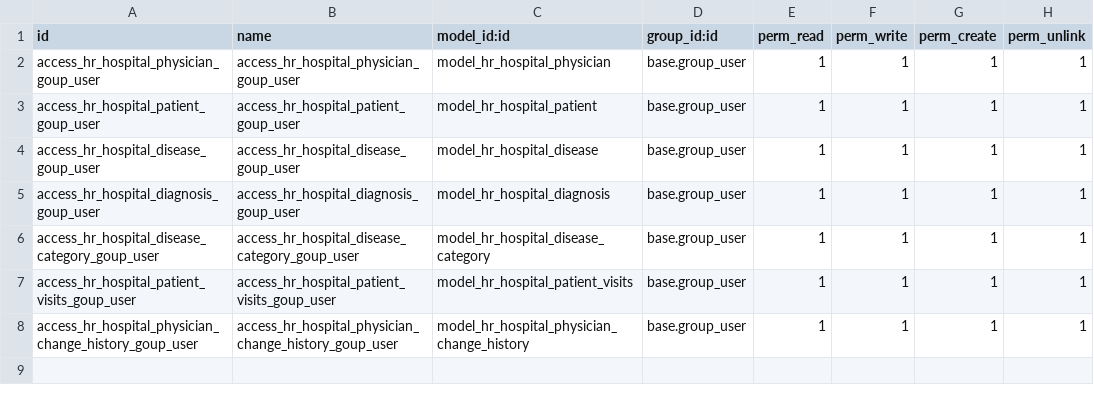
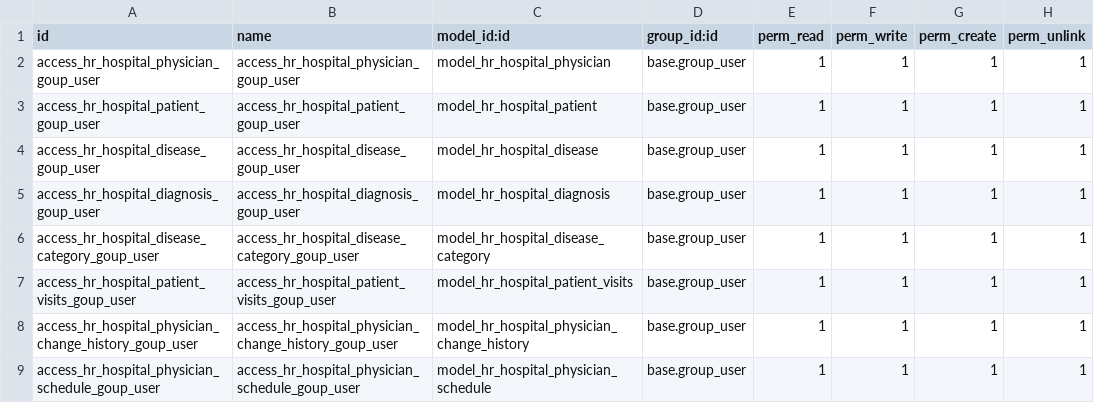
Before and after one commit to antonovmike/hr_hospital, a CSV file: security/ir.model.access.csv, drawn as a sheet; the diff names each change by its address in the sheet, - before the commit and + after, or states it on an @@ line.

Commit message:
[ADD] Added new model PhysicianSchedule

```diff
--- a/security/ir.model.access.csv
+++ b/security/ir.model.access.csv
+row 9: access_hr_hospital_physician_schedule_goup_user | access_hr_hospital_physician_schedule_goup_user | model_hr_hospital_physician_schedule | base.group_user | 1 | 1 | 1 | 1
```
Also changed, not shown: 4 other files.
